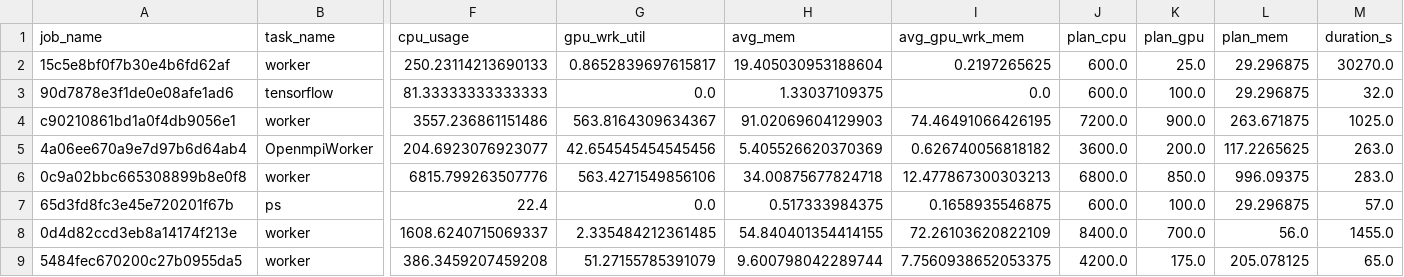
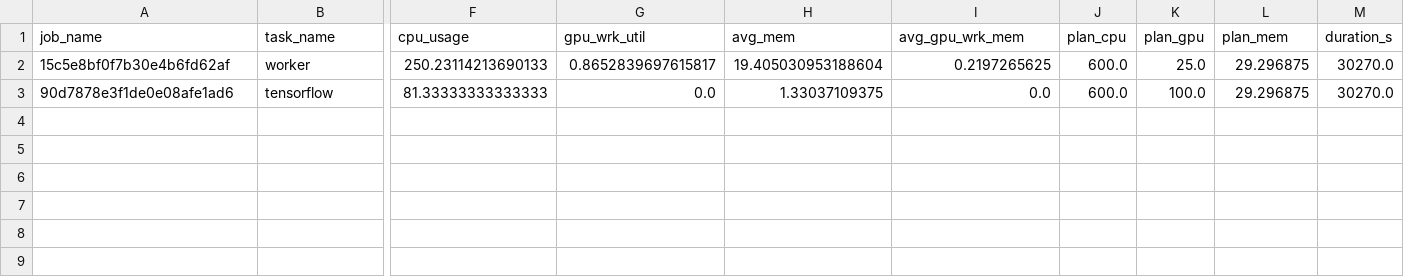
Before and after one commit to chenhailiang15/HyperWeave, a CSV file: dataset/cluster_exp_data/ali_trace_job_info_sub.csv, drawn as a sheet; only a part is shown, gaps mark what is left out; rows hold the shown columns only; the diff names each change by its address in the sheet, - before the commit and + after, or states it on an @@ line.

```diff
--- a/dataset/cluster_exp_data/ali_trace_job_info_sub.csv
+++ b/dataset/cluster_exp_data/ali_trace_job_info_sub.csv
-M3 (duration_s): 32.0
+M3 (duration_s): 30270.0
-row 4: c90210861bd1a0f4db9056e1 | worker | 3557.236861151486 | 563.8164309634367 | 91.02069604129903 | 74.46491066426195 | 7200.0 | 900.0 | 263.671875 | 1025.0
-row 5: 4a06ee670a9e7d97b6d64ab4 | OpenmpiWorker | 204.6923076923077 | 42.654545454545456 | 5.405526620370369 | 0.626740056818182 | 3600.0 | 200.0 | 117.2265625 | 263.0
-row 6: 0c9a02bbc665308899b8e0f8 | worker | 6815.799263507776 | 563.4271549856106 | 34.00875677824718 | 12.477867300303213 | 6800.0 | 850.0 | 996.09375 | 283.0
-row 7: 65d3fd8fc3e45e720201f67b | ps | 22.4 | 0.0 | 0.517333984375 | 0.1658935546875 | 600.0 | 100.0 | 29.296875 | 57.0
-row 8: 0d4d82ccd3eb8a14174f213e | worker | 1608.6240715069337 | 2.335484212361485 | 54.840401354414155 | 72.26103620822109 | 8400.0 | 700.0 | 56.0 | 1455.0
-row 9: 5484fec670200c27b0955da5 | worker | 386.3459207459208 | 51.27155785391079 | 9.600798042289744 | 7.7560938652053375 | 4200.0 | 175.0 | 205.078125 | 65.0
```
Also changed, not shown: 4 other files.
